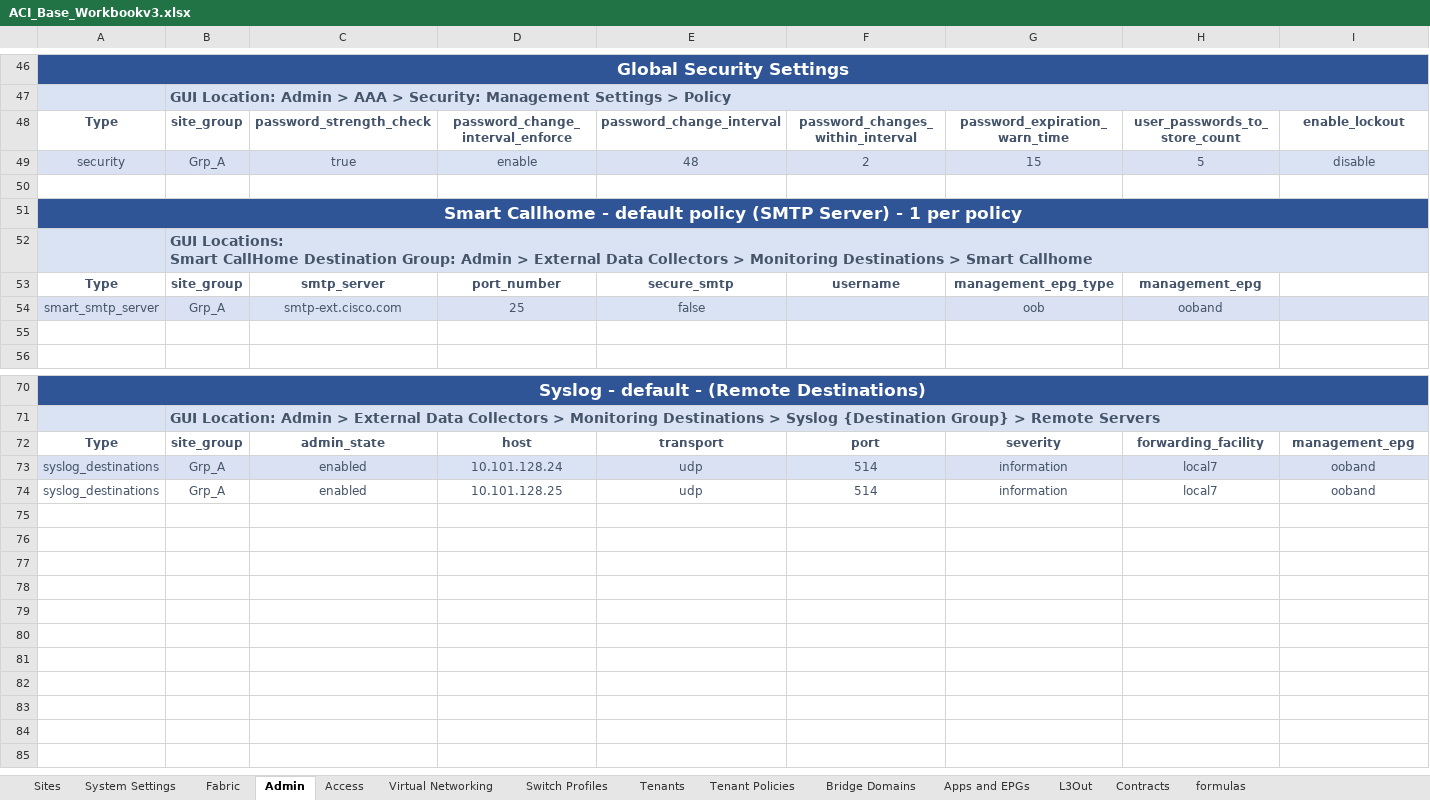
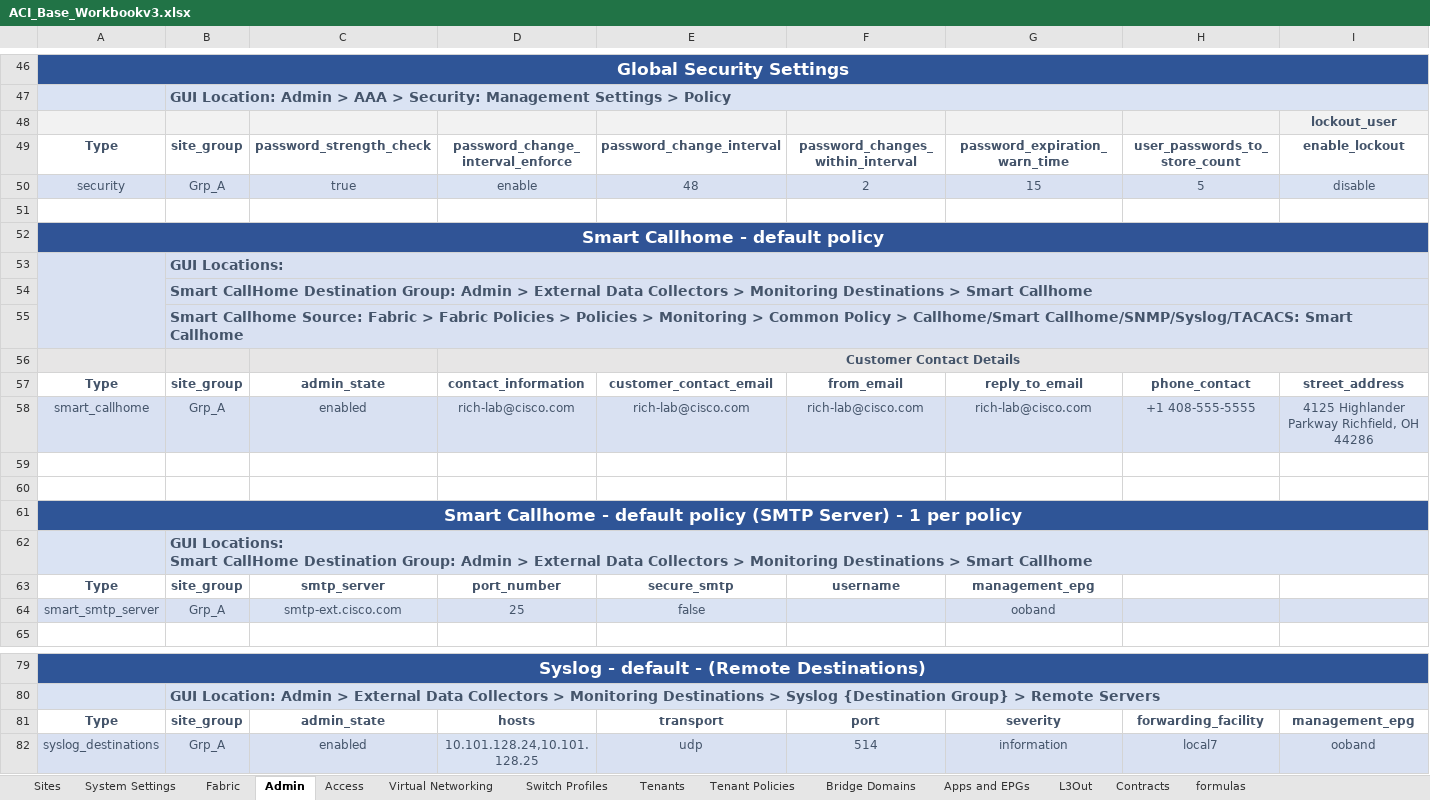
Before and after one commit to scotttyso/iac-easy-aci, an Excel workbook: ACI_Base_Workbookv3.xlsx, sheet Admin, drawn as a sheet; only a part is shown, gaps mark what is left out; values as stored, in another font and other column widths than the file's, no borders; removed rows and columns are numbered as before the commit, all else as after; rows hold the shown columns only; the diff names each change by its address in the sheet, - before the commit and + after, or states it on an @@ line.

Commit message:
finished, access, admin, fabric, vmm, system

```diff
--- a/ACI_Base_Workbookv3.xlsx (sheet Admin)
+++ b/ACI_Base_Workbookv3.xlsx (sheet Admin)
+row 48:  |  |  |  |  |  |  |  | lockout_user
+row 52: Smart Callhome - default policy
+row 53:  | GUI Locations:
+row 54:  | Smart CallHome Destination Group: Admin > External Data Collectors > Monitoring Destinations > Smart Callhome
+row 55:  | Smart Callhome Source: Fabric > Fabric Policies > Policies > Monitoring > Common Policy > Callhome/Smart Callhome/SNMP/Syslog/TACACS: Smart Callhome
+row 56:  |  |  | Customer Contact Details
+row 57: Type | site_group | admin_state | contact_information | customer_contact_email | from_email | reply_to_email | phone_contact | street_address
+row 58: smart_callhome | Grp_A | enabled | rich-lab@cisco.com | rich-lab@cisco.com | rich-lab@cisco.com | rich-lab@cisco.com | +1 408-555-5555 | 4125 Highlander Parkway Richfield, OH 44286
+row 59: (empty)
+row 60: (empty)
-G63: management_epg_type
+G63: management_epg
-H63: management_epg
+H63: (empty)
-G64: oob
+G64: ooband
-H64: ooband
+H64: (empty)
-row 55: (empty)
-D81: host
+D81: hosts
-D82: 10.101.128.24
+D82: 10.101.128.24,10.101.128.25
-row 74: syslog_destinations | Grp_A | enabled | 10.101.128.25 | udp | 514 | information | local7 | ooband
```
Also changed, not shown: sheet Access, sheet Bridge Domains, sheet Apps and EPGs, sheet Fabric, Asgard_interface_selectors.xlsx, Wakanda_interface_selectors.xlsx, 29 other files.
